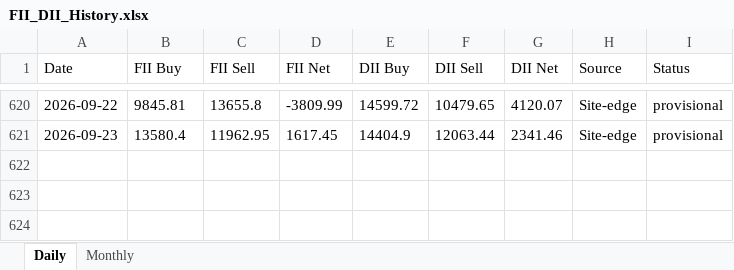
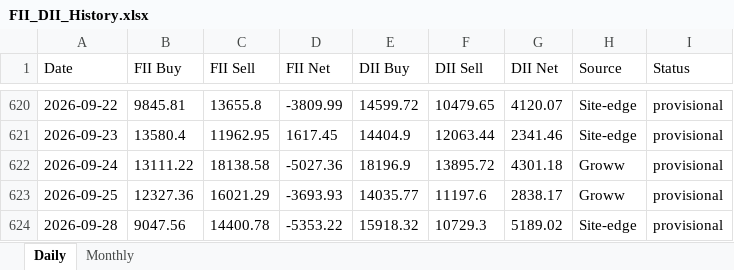
Before and after one commit to harshald13u/harshalfeatures, an Excel workbook: fii-dii/FII_DII_History.xlsx, sheet Daily, drawn as a sheet; only a part is shown, gaps mark what is left out; values as stored, in another font and other column widths than the file's, no borders; the diff names each change by its address in the sheet, - before the commit and + after, or states it on an @@ line.

Commit message:
data backup + FII/DII refresh (2026-09-29)

```diff
--- a/fii-dii/FII_DII_History.xlsx (sheet Daily)
+++ b/fii-dii/FII_DII_History.xlsx (sheet Daily)
+row 622: 2026-09-24 | 13111.22 | 18138.58 | -5027.36 | 18196.9 | 13895.72 | 4301.18 | Groww | provisional
+row 623: 2026-09-25 | 12327.36 | 16021.29 | -3693.93 | 14035.77 | 11197.6 | 2838.17 | Groww | provisional
+row 624: 2026-09-28 | 9047.56 | 14400.78 | -5353.22 | 15918.32 | 10729.3 | 5189.02 | Site-edge | provisional
```
Also changed, not shown: 4 other files.
